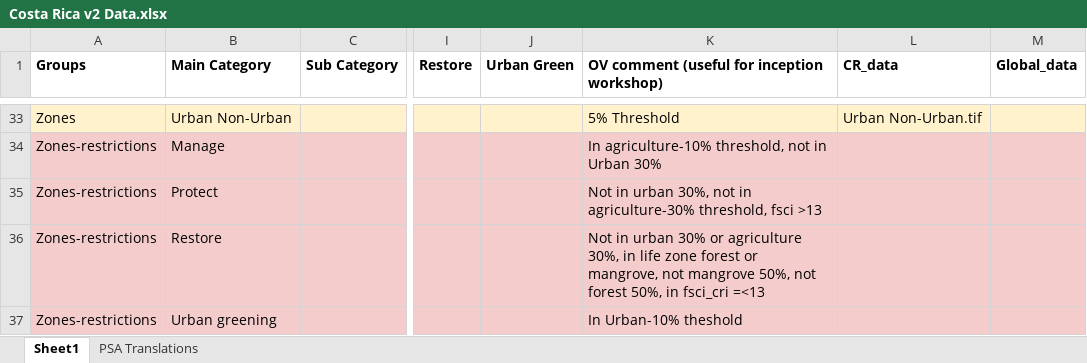
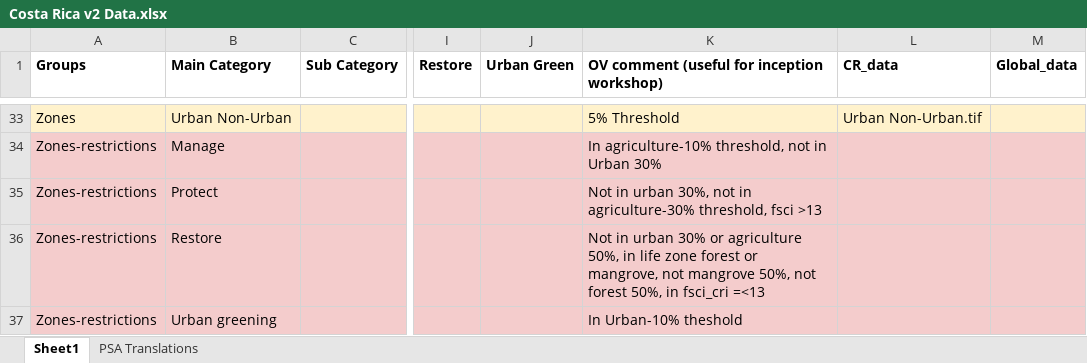
Before and after one commit to ELSA-UNDP/CR_ELSA, an Excel workbook: Costa Rica v2 Data.xlsx, sheet Sheet1, drawn as a sheet; only a part is shown, gaps mark what is left out; values as stored, in another font and other column widths than the file's, no borders; charts and pictures not drawn; the diff names each change by its address in the sheet, - before the commit and + after, or states it on an @@ line.

Commit message:
pre global update

```diff
--- a/Costa Rica v2 Data.xlsx (sheet Sheet1)
+++ b/Costa Rica v2 Data.xlsx (sheet Sheet1)
-K36: …or agriculture 30%, in life…
+K36: …or agriculture 50%, in life…
```
Also changed, not shown: charts or pictures, 1 other file.
